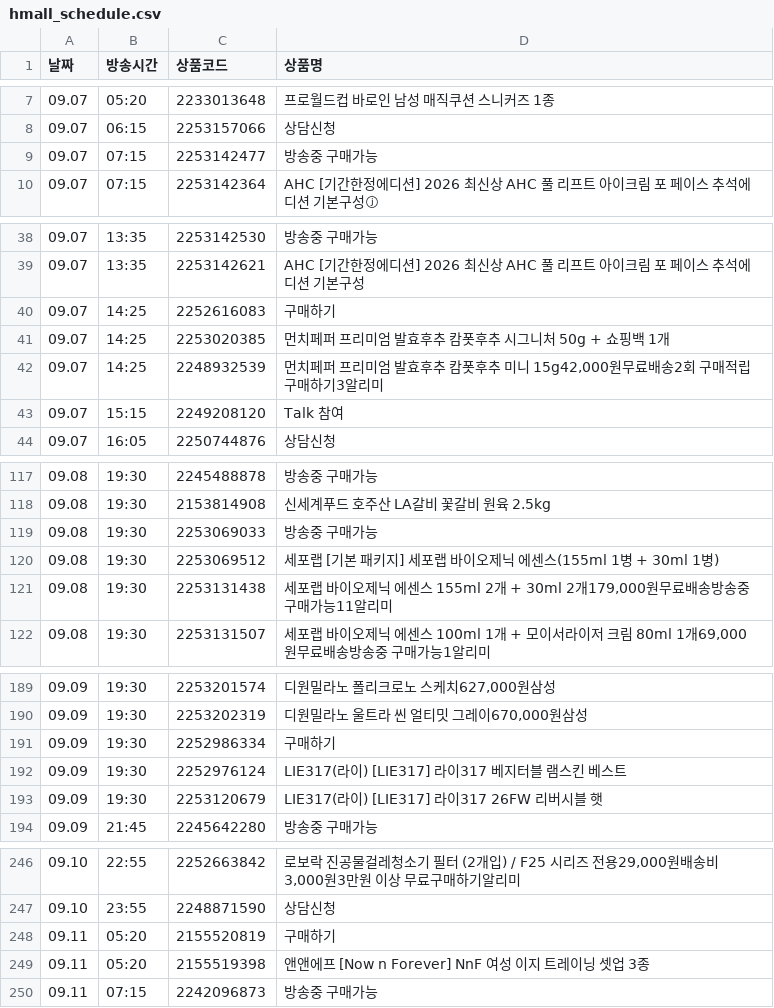
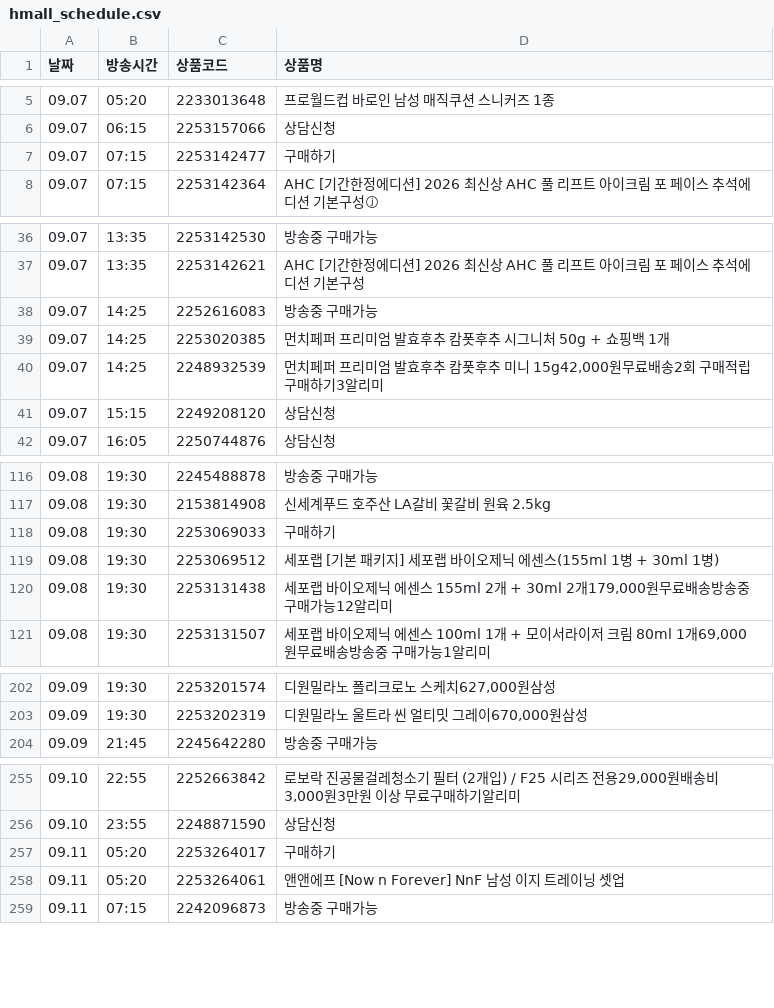
Before and after one commit to poodingcake-hue/HYUNDAICRAWLING, a CSV file: hmall_schedule.csv, drawn as a sheet; only a part is shown, gaps mark what is left out; the diff covers the shown part only.

```diff
--- a/hmall_schedule.csv
+++ b/hmall_schedule.csv
@@ -8,3 +6,3 @@
 09.07,06:15,2253157066,상담신청
-09.07,07:15,2253142477,방송중 구매가능
+09.07,07:15,2253142477,구매하기
 09.07,07:15,2253142364,AHC [기간한정에디션] 2026 최신상 AHC 풀 리프트 아이크림 포 페이스 추석에디션 기본구성ⓙ
@@ -39,6 +37,6 @@
 09.07,13:35,2253142621,AHC [기간한정에디션] 2026 최신상 AHC 풀 리프트 아이크림 포 페이스 추석에디션 기본구성
-09.07,14:25,2252616083,구매하기
+09.07,14:25,2252616083,방송중 구매가능
 09.07,14:25,2253020385,먼치페퍼 프리미엄 발효후추 캄폿후추 시그니처 50g + 쇼핑백 1개
 09.07,14:25,2248932539,"먼치페퍼 프리미엄 발효후추 캄폿후추 미니 15g42,000원무료배송2회 구매적립구매하기3알리미"
-09.07,15:15,2249208120,Talk 참여
+09.07,15:15,2249208120,상담신청
 09.07,16:05,2250744876,상담신청
@@ -118,5 +117,5 @@
 09.08,19:30,2153814908,신세계푸드 호주산 LA갈비 꽃갈비 원육 2.5kg
-09.08,19:30,2253069033,방송중 구매가능
+09.08,19:30,2253069033,구매하기
 09.08,19:30,2253069512,세포랩 [기본 패키지] 세포랩 바이오제닉 에센스(155ml 1병 + 30ml 1병)
-09.08,19:30,2253131438,"세포랩 바이오제닉 에센스 155ml 2개 + 30ml 2개179,000원무료배송방송중 구매가능11알리미"
+09.08,19:30,2253131438,"세포랩 바이오제닉 에센스 155ml 2개 + 30ml 2개179,000원무료배송방송중 구매가능12알리미"
 09.08,19:30,2253131507,"세포랩 바이오제닉 에센스 100ml 1개 + 모이서라이저 크림 80ml 1개69,000원무료배송방송중 구매가능1알리미"
@@ -190,5 +203,2 @@
 09.09,19:30,2253202319,"디원밀라노 울트라 씬 얼티밋 그레이670,000원삼성"
-09.09,19:30,2252986334,구매하기
-09.09,19:30,2252976124,LIE317(라이) [LIE317] 라이317 베지터블 램스킨 베스트
-09.09,19:30,2253120679,LIE317(라이) [LIE317] 라이317 26FW 리버시블 햇
 09.09,21:45,2245642280,방송중 구매가능
@@ -247,4 +256,4 @@
 09.10,23:55,2248871590,상담신청
-09.11,05:20,2155520819,구매하기
-09.11,05:20,2155519398,앤앤에프 [Now n Forever] NnF 여성 이지 트레이닝 셋업 3종
+09.11,05:20,2253264017,구매하기
+09.11,05:20,2253264061,앤앤에프 [Now n Forever] NnF 남성 이지 트레이닝 셋업
 09.11,07:15,2242096873,방송중 구매가능
```
Also changed, not shown: 16 added rows, 5 removed rows and 8 edited cells elsewhere in this file.
